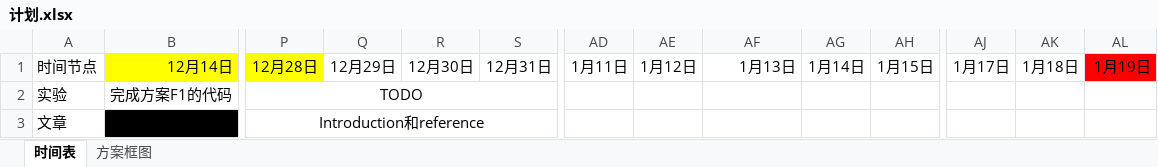
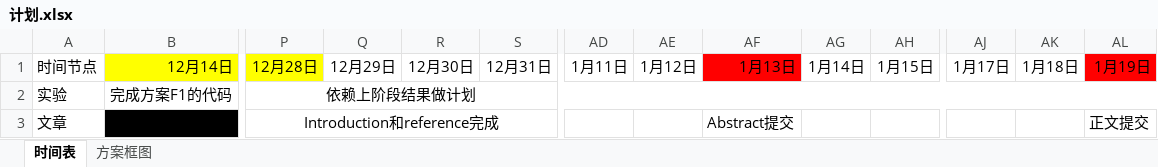
Before and after one commit to JJJinx/SparseGraphDA, an Excel workbook: 计划.xlsx, sheet 时间表, drawn as a sheet; only a part is shown, gaps mark what is left out; values as stored, in another font and other column widths than the file's, no borders; the diff names each change by its address in the sheet, - before the commit and + after, or states it on an @@ line.

```diff
--- a/计划.xlsx (sheet 时间表)
+++ b/计划.xlsx (sheet 时间表)
-AF1 fill: none
+AF1 fill: #FF0000
-P2: TODO
+P2: 依赖上阶段结果做计划
-P2:V2 merged
+P2:AL2 merged
-P3: Introduction和reference
+P3: Introduction和reference完成
-AF3: (empty)
+AF3: Abstract提交
-AL3: (empty)
+AL3: 正文提交
```
Also changed, not shown: sheet 方案框图, charts or pictures, 4 other files.
